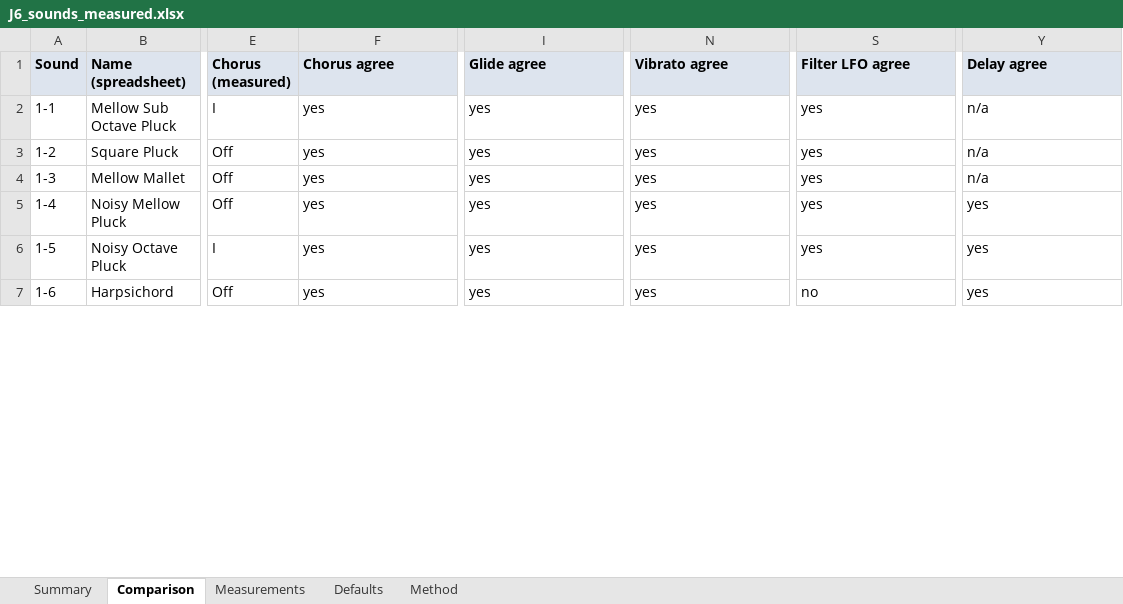
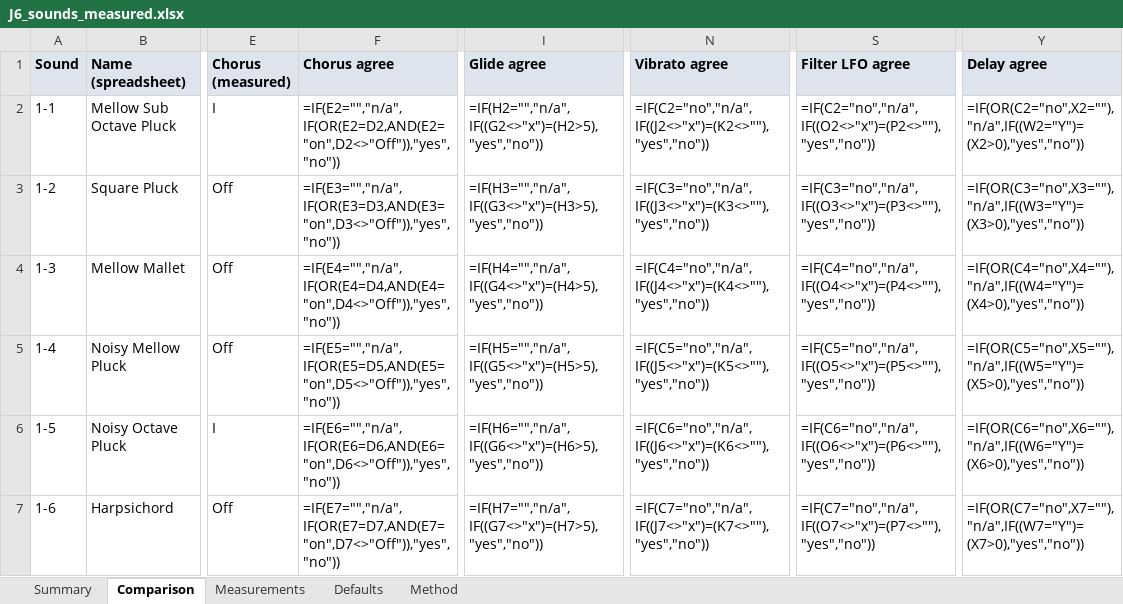
Before and after one commit to liotier/RolandStuff, an Excel workbook: J-6_presets_measurement/results/J6_sounds_measured.xlsx, sheet Comparison, drawn as a sheet; only a part is shown, gaps mark what is left out; values as stored, in another font and other column widths than the file's, no borders; formulas without a stored value are shown as written; the diff covers the shown part only; the diff names each change by its address in the sheet, - before the commit and + after, or states it on an @@ line.

```diff
--- a/J-6_presets_measurement/results/J6_sounds_measured.xlsx (sheet Comparison)
+++ b/J-6_presets_measurement/results/J6_sounds_measured.xlsx (sheet Comparison)
-F2 (Chorus agree): yes
+F2 (Chorus agree): =IF(E2="","n/a",IF(OR(E2=D2,AND(E2="on",D2<>"Off")),"yes","no"))
-I2 (Glide agree): yes
+I2 (Glide agree): =IF(H2="","n/a",IF((G2<>"x")=(H2>5),"yes","no"))
-N2 (Vibrato agree): yes
+N2 (Vibrato agree): =IF(C2="no","n/a",IF((J2<>"x")=(K2<>""),"yes","no"))
-S2 (Filter LFO agree): yes
+S2 (Filter LFO agree): =IF(C2="no","n/a",IF((O2<>"x")=(P2<>""),"yes","no"))
-Y2 (Delay agree): n/a
+Y2 (Delay agree): =IF(OR(C2="no",X2=""),"n/a",IF((W2="Y")=(X2>0),"yes","no"))
-F3 (Chorus agree): yes
+F3 (Chorus agree): =IF(E3="","n/a",IF(OR(E3=D3,AND(E3="on",D3<>"Off")),"yes","no"))
-I3 (Glide agree): yes
+I3 (Glide agree): =IF(H3="","n/a",IF((G3<>"x")=(H3>5),"yes","no"))
-N3 (Vibrato agree): yes
+N3 (Vibrato agree): =IF(C3="no","n/a",IF((J3<>"x")=(K3<>""),"yes","no"))
-S3 (Filter LFO agree): yes
+S3 (Filter LFO agree): =IF(C3="no","n/a",IF((O3<>"x")=(P3<>""),"yes","no"))
-Y3 (Delay agree): n/a
+Y3 (Delay agree): =IF(OR(C3="no",X3=""),"n/a",IF((W3="Y")=(X3>0),"yes","no"))
-F4 (Chorus agree): yes
+F4 (Chorus agree): =IF(E4="","n/a",IF(OR(E4=D4,AND(E4="on",D4<>"Off")),"yes","no"))
-I4 (Glide agree): yes
+I4 (Glide agree): =IF(H4="","n/a",IF((G4<>"x")=(H4>5),"yes","no"))
-N4 (Vibrato agree): yes
+N4 (Vibrato agree): =IF(C4="no","n/a",IF((J4<>"x")=(K4<>""),"yes","no"))
-S4 (Filter LFO agree): yes
+S4 (Filter LFO agree): =IF(C4="no","n/a",IF((O4<>"x")=(P4<>""),"yes","no"))
-Y4 (Delay agree): n/a
+Y4 (Delay agree): =IF(OR(C4="no",X4=""),"n/a",IF((W4="Y")=(X4>0),"yes","no"))
-F5 (Chorus agree): yes
+F5 (Chorus agree): =IF(E5="","n/a",IF(OR(E5=D5,AND(E5="on",D5<>"Off")),"yes","no"))
-I5 (Glide agree): yes
+I5 (Glide agree): =IF(H5="","n/a",IF((G5<>"x")=(H5>5),"yes","no"))
-N5 (Vibrato agree): yes
+N5 (Vibrato agree): =IF(C5="no","n/a",IF((J5<>"x")=(K5<>""),"yes","no"))
-S5 (Filter LFO agree): yes
+S5 (Filter LFO agree): =IF(C5="no","n/a",IF((O5<>"x")=(P5<>""),"yes","no"))
-Y5 (Delay agree): yes
+Y5 (Delay agree): =IF(OR(C5="no",X5=""),"n/a",IF((W5="Y")=(X5>0),"yes","no"))
-F6 (Chorus agree): yes
+F6 (Chorus agree): =IF(E6="","n/a",IF(OR(E6=D6,AND(E6="on",D6<>"Off")),"yes","no"))
-I6 (Glide agree): yes
+I6 (Glide agree): =IF(H6="","n/a",IF((G6<>"x")=(H6>5),"yes","no"))
-N6 (Vibrato agree): yes
+N6 (Vibrato agree): =IF(C6="no","n/a",IF((J6<>"x")=(K6<>""),"yes","no"))
-S6 (Filter LFO agree): yes
+S6 (Filter LFO agree): =IF(C6="no","n/a",IF((O6<>"x")=(P6<>""),"yes","no"))
-Y6 (Delay agree): yes
+Y6 (Delay agree): =IF(OR(C6="no",X6=""),"n/a",IF((W6="Y")=(X6>0),"yes","no"))
-F7 (Chorus agree): yes
+F7 (Chorus agree): =IF(E7="","n/a",IF(OR(E7=D7,AND(E7="on",D7<>"Off")),"yes","no"))
-I7 (Glide agree): yes
+I7 (Glide agree): =IF(H7="","n/a",IF((G7<>"x")=(H7>5),"yes","no"))
-N7 (Vibrato agree): yes
+N7 (Vibrato agree): =IF(C7="no","n/a",IF((J7<>"x")=(K7<>""),"yes","no"))
-S7 (Filter LFO agree): no
+S7 (Filter LFO agree): =IF(C7="no","n/a",IF((O7<>"x")=(P7<>""),"yes","no"))
-Y7 (Delay agree): yes
+Y7 (Delay agree): =IF(OR(C7="no",X7=""),"n/a",IF((W7="Y")=(X7>0),"yes","no"))
```
Also changed, not shown: 297 edited cells elsewhere in this sheet, sheet Defaults, sheet Summary, sheet Measurements, sheet Method, 11 other files.
